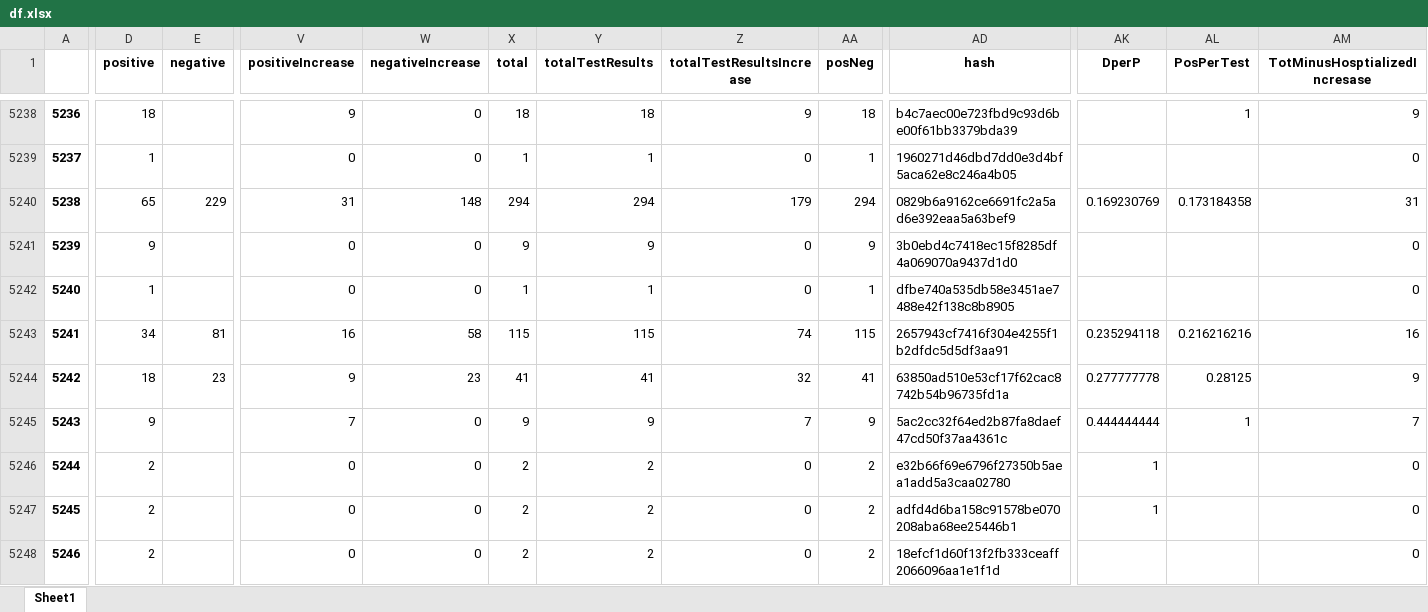
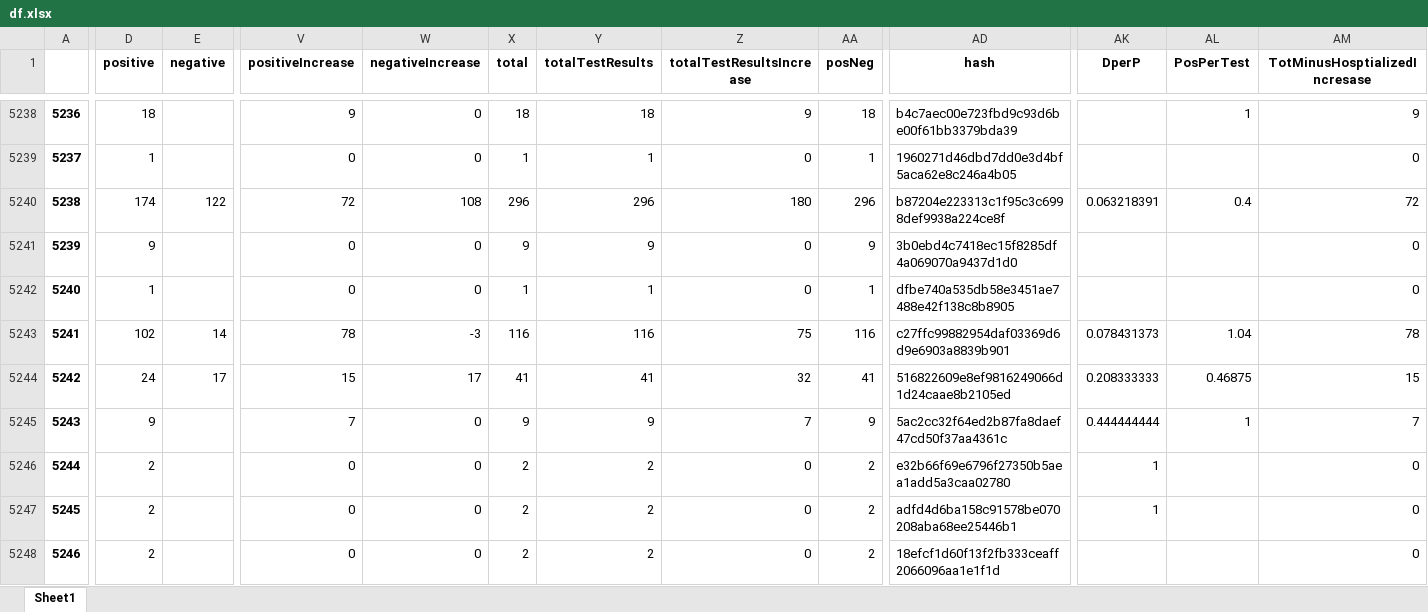
Before and after one commit to Stripling07/UT_COVID, an Excel workbook: df.xlsx, sheet Sheet1, drawn as a sheet; only a part is shown, gaps mark what is left out; values as stored, in another font and other column widths than the file's, no borders; the diff covers the shown part only; the diff names each change by its address in the sheet, - before the commit and + after, or states it on an @@ line.

```diff
--- a/df.xlsx (sheet Sheet1)
+++ b/df.xlsx (sheet Sheet1)
-D5240 (positive): 65
+D5240 (positive): 174
-E5240 (negative): 229
+E5240 (negative): 122
-V5240 (positiveIncrease): 31
+V5240 (positiveIncrease): 72
-W5240 (negativeIncrease): 148
+W5240 (negativeIncrease): 108
-X5240 (total): 294
+X5240 (total): 296
-Y5240 (totalTestResults): 294
+Y5240 (totalTestResults): 296
-Z5240 (totalTestResultsIncrease): 179
+Z5240 (totalTestResultsIncrease): 180
-AA5240 (posNeg): 294
+AA5240 (posNeg): 296
-AD5240 (hash): 0829b6a9162ce6691fc2a5ad6e392eaa5a63bef9
+AD5240 (hash): b87204e223313c1f95c3c6998def9938a224ce8f
-AK5240 (DperP): 0.169230769
+AK5240 (DperP): 0.063218391
-AL5240 (PosPerTest): 0.173184358
+AL5240 (PosPerTest): 0.4
-AM5240 (TotMinusHosptializedIncresase): 31
+AM5240 (TotMinusHosptializedIncresase): 72
-D5243 (positive): 34
+D5243 (positive): 102
-E5243 (negative): 81
+E5243 (negative): 14
-V5243 (positiveIncrease): 16
+V5243 (positiveIncrease): 78
-W5243 (negativeIncrease): 58
+W5243 (negativeIncrease): -3
-X5243 (total): 115
+X5243 (total): 116
-Y5243 (totalTestResults): 115
+Y5243 (totalTestResults): 116
-Z5243 (totalTestResultsIncrease): 74
+Z5243 (totalTestResultsIncrease): 75
-AA5243 (posNeg): 115
+AA5243 (posNeg): 116
-AD5243 (hash): 2657943cf7416f304e4255f1b2dfdc5d5df3aa91
+AD5243 (hash): c27ffc99882954daf03369d6d9e6903a8839b901
-AK5243 (DperP): 0.235294118
+AK5243 (DperP): 0.078431373
-AL5243 (PosPerTest): 0.216216216
+AL5243 (PosPerTest): 1.04
-AM5243 (TotMinusHosptializedIncresase): 16
+AM5243 (TotMinusHosptializedIncresase): 78
-D5244 (positive): 18
+D5244 (positive): 24
-E5244 (negative): 23
+E5244 (negative): 17
-V5244 (positiveIncrease): 9
+V5244 (positiveIncrease): 15
-W5244 (negativeIncrease): 23
+W5244 (negativeIncrease): 17
-AD5244 (hash): 63850ad510e53cf17f62cac8742b54b96735fd1a
+AD5244 (hash): 516822609e8ef9816249066d1d24caae8b2105ed
-AK5244 (DperP): 0.277777778
+AK5244 (DperP): 0.208333333
-AL5244 (PosPerTest): 0.28125
+AL5244 (PosPerTest): 0.46875
-AM5244 (TotMinusHosptializedIncresase): 9
+AM5244 (TotMinusHosptializedIncresase): 15
```
Also changed, not shown: 1189 edited cells elsewhere in this sheet, 8 other files.
